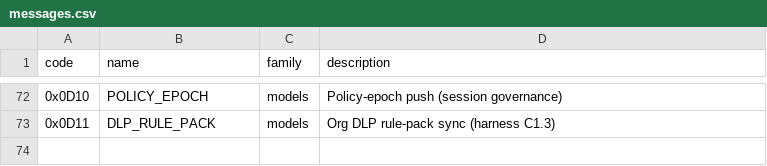
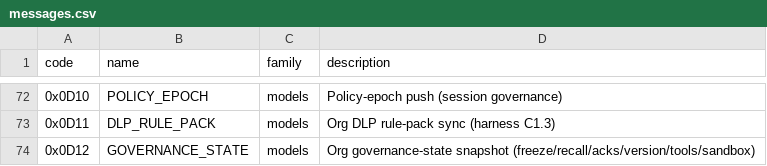
Before and after one commit to patrickrho-patty/pccp, a CSV file: registry/messages.csv, drawn as a sheet; only a part is shown, gaps mark what is left out.

Commit message:
feat(relay,governance): GOVERNANCE_STATE snapshot push at session setup (C3/C4/D/E4)
Production wiring for the audit's dead-wiring finding —
SetGovernanceState previously had zero production callers:
- New MsgGovernanceState (0x0D12) + registry row.
- relay/governance_state.go: wire snapshot (freeze/recalls/acks/
  version/standards/tools/sandboxes, labels 1..11) built from
  GatherGovernanceState — audit-trail governance events (korean
  service freeze/recall/forced-version) + tool registry. Sandbox
  rows omitted honestly: policies persist nowhere the relay can
  query today; wire field reserved for that push.
- Session setup pushes the snapshot after the DLP pack.
- Cross-repo conformance: governance_state_conformance_test.go pins
  the CBOR labels, 0x0D12 allocation, no collision with 0x0D10/0x0D11.

```diff
--- a/registry/messages.csv
+++ b/registry/messages.csv
@@ -73 +73,2 @@ code,name,family,description
 0x0D11,DLP_RULE_PACK,models,Org DLP rule-pack sync (harness C1.3)
+0x0D12,GOVERNANCE_STATE,models,Org governance-state snapshot (freeze/recall/acks/version/tools/sandbox)
```
Also changed, not shown: 6 other files.
